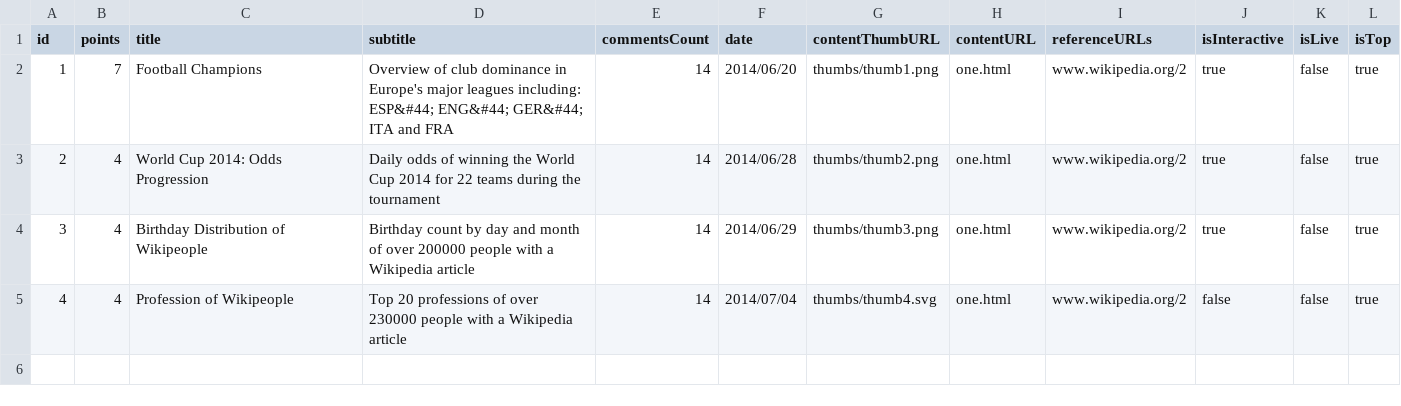
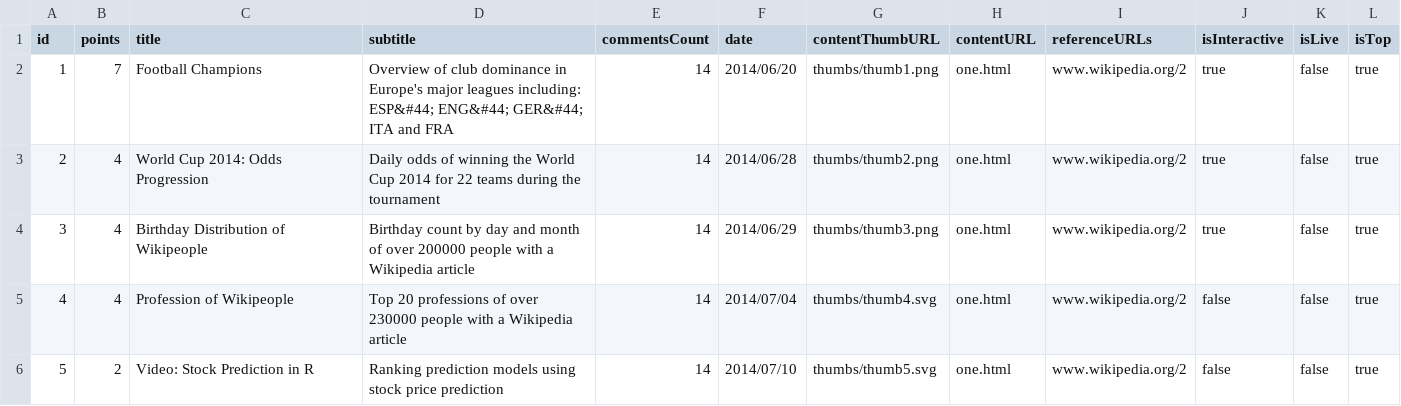
Before and after one commit to daumann/dailydatainsight, a CSV file: public/articleArchiv/articles.csv, drawn as a sheet; the diff names each change by its address in the sheet, - before the commit and + after, or states it on an @@ line.

Commit message:
added Article 5

```diff
--- a/public/articleArchiv/articles.csv
+++ b/public/articleArchiv/articles.csv
+row 6: 5 | 2 | Video: Stock Prediction in R | Ranking prediction models using stock price prediction | 14 | 2014/07/10 | thumbs/thumb5.svg | one.html | www.wikipedia.org/2 | false | false | true
```
